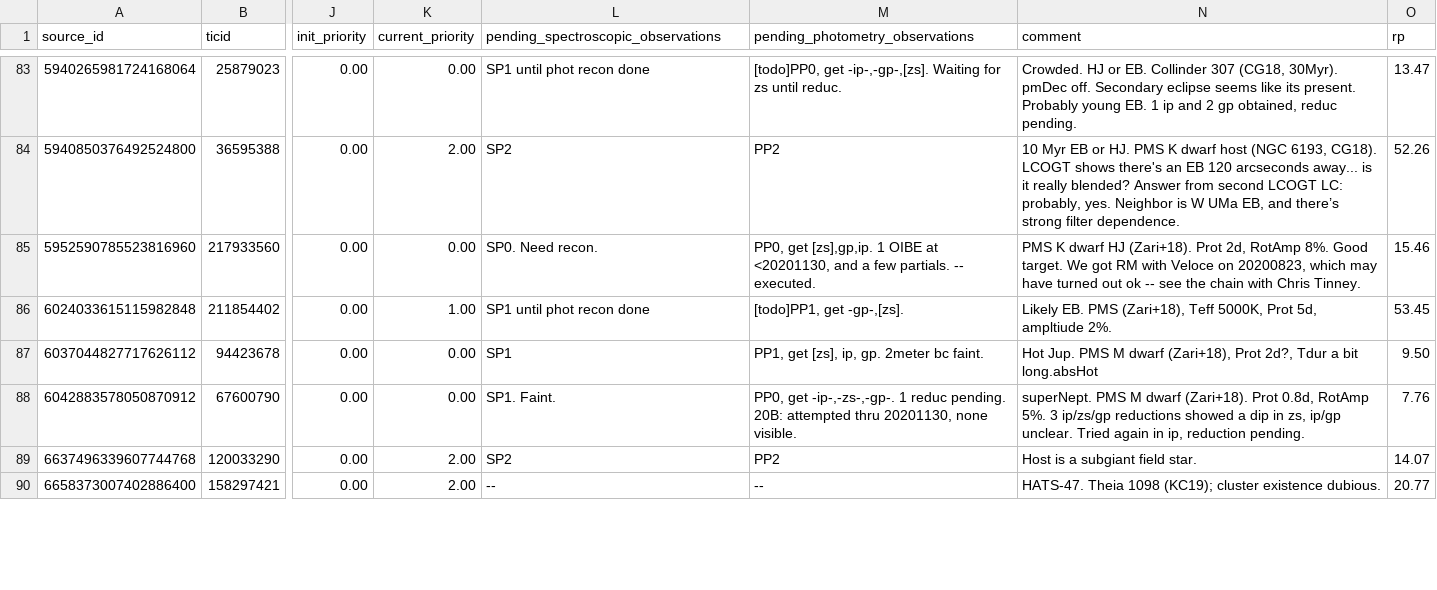
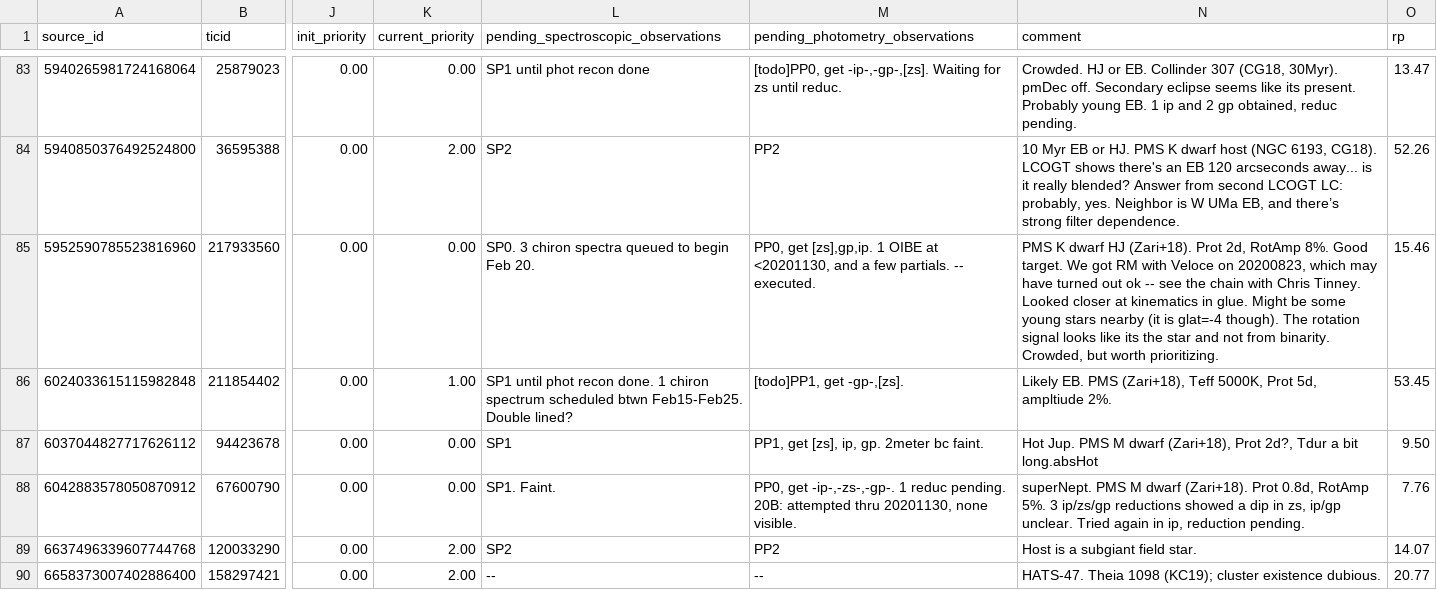
Before and after one commit to lgbouma/cdips_followup, a CSV file: data/candidate_database/candidates.csv, drawn as a sheet; only a part is shown, gaps mark what is left out; the diff covers the shown part only; the diff names each change by its address in the sheet, - before the commit and + after, or states it on an @@ line.

Commit message:
update cand db w 21A chiron

```diff
--- a/data/candidate_database/candidates.csv
+++ b/data/candidate_database/candidates.csv
-L85: SP0. Need recon.
+L85: SP0. 3 chiron spectra queued to begin Feb 20.
-N85 (comment): …Chris Tinney.
+N85 (comment): …Chris Tinney. Looked closer at kinematics in glue. Might be some young stars nearby (it is glat=-4 though). The rotation signal looks like its the star and not from binarity. Crowded, but worth prioritizing.
-L86: …phot recon done
+L86: …phot recon done. 1 chiron spectrum scheduled btwn Feb15-Feb25. Double lined?
```
Also changed, not shown: 5 edited cells elsewhere in this file.
